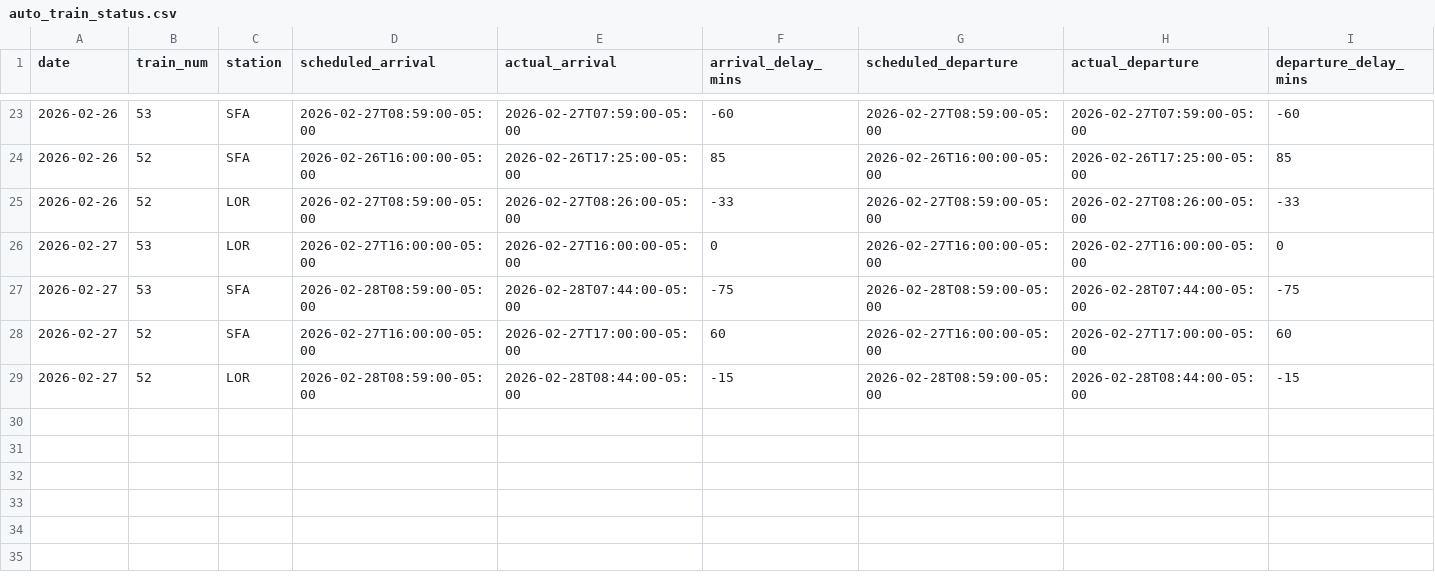
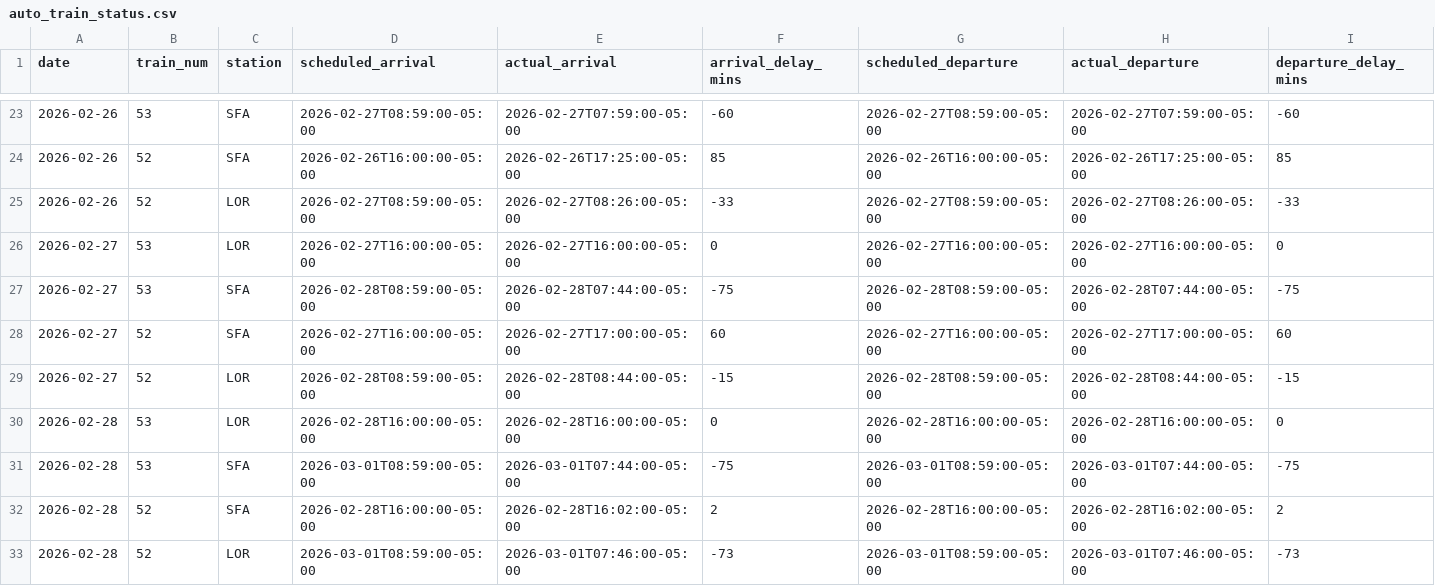
Before and after one commit to wonky4556/amtrak-auto-train-status, a CSV file: auto_train_status.csv, drawn as a sheet; only a part is shown, gaps mark what is left out; rows hold the shown columns only; the diff names each change by its address in the sheet, - before the commit and + after, or states it on an @@ line.

```diff
--- a/auto_train_status.csv
+++ b/auto_train_status.csv
+row 30: 2026-02-28 | 53 | LOR | 2026-02-28T16:00:00-05:00 | 2026-02-28T16:00:00-05:00 | 0 | 2026-02-28T16:00:00-05:00 | 2026-02-28T16:00:00-05:00 | 0
+row 31: 2026-02-28 | 53 | SFA | 2026-03-01T08:59:00-05:00 | 2026-03-01T07:44:00-05:00 | -75 | 2026-03-01T08:59:00-05:00 | 2026-03-01T07:44:00-05:00 | -75
+row 32: 2026-02-28 | 52 | SFA | 2026-02-28T16:00:00-05:00 | 2026-02-28T16:02:00-05:00 | 2 | 2026-02-28T16:00:00-05:00 | 2026-02-28T16:02:00-05:00 | 2
+row 33: 2026-02-28 | 52 | LOR | 2026-03-01T08:59:00-05:00 | 2026-03-01T07:46:00-05:00 | -73 | 2026-03-01T08:59:00-05:00 | 2026-03-01T07:46:00-05:00 | -73
```
